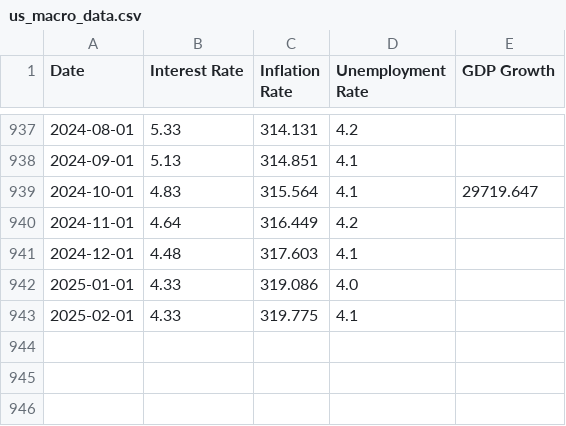
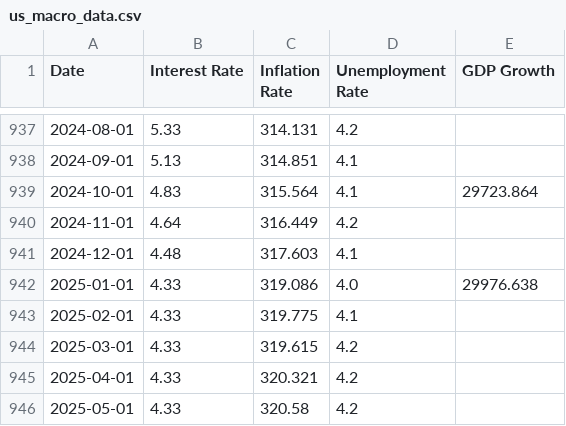
Before and after one commit to kongchenglc/QuantitativeTrading, a CSV file: data/us_macro_data.csv, drawn as a sheet; only a part is shown, gaps mark what is left out.

```diff
--- a/data/us_macro_data.csv
+++ b/data/us_macro_data.csv
@@ -938,6 +938,9 @@ Date,Interest Rate,Inflation Rate,Unemployment Rate,GDP Growth
 2024-09-01,5.13,314.851,4.1,
-2024-10-01,4.83,315.564,4.1,29719.647
+2024-10-01,4.83,315.564,4.1,29723.864
 2024-11-01,4.64,316.449,4.2,
 2024-12-01,4.48,317.603,4.1,
-2025-01-01,4.33,319.086,4.0,
+2025-01-01,4.33,319.086,4.0,29976.638
 2025-02-01,4.33,319.775,4.1,
+2025-03-01,4.33,319.615,4.2,
+2025-04-01,4.33,320.321,4.2,
+2025-05-01,4.33,320.58,4.2,
```
Also changed, not shown: data/cleaned_data.csv, data/nvidia_historical_data.csv, 3 other files.
